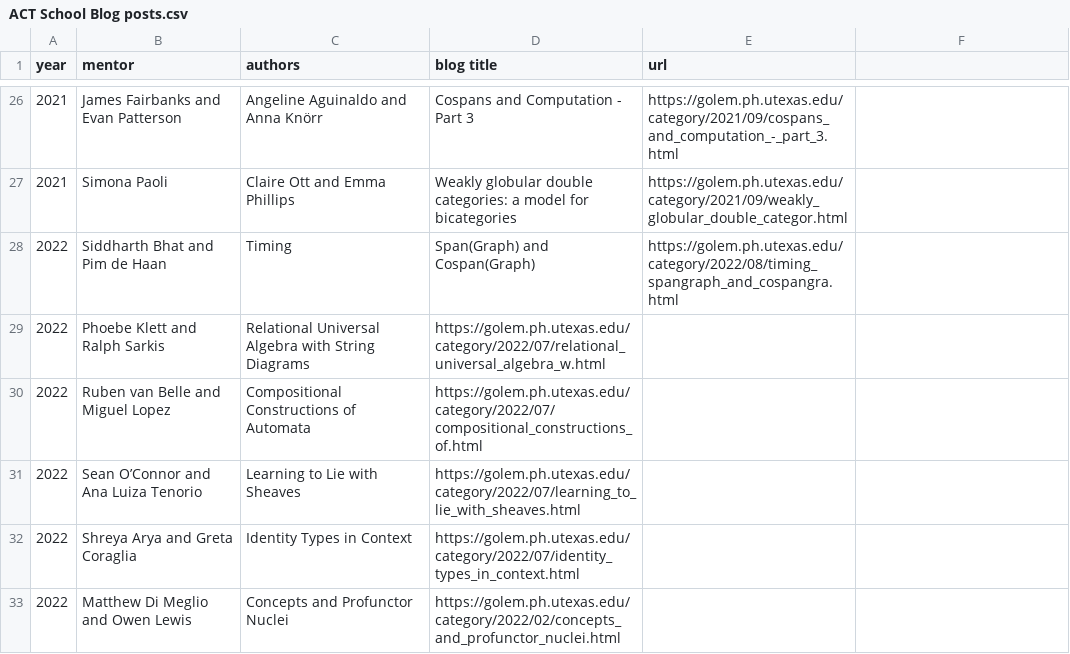
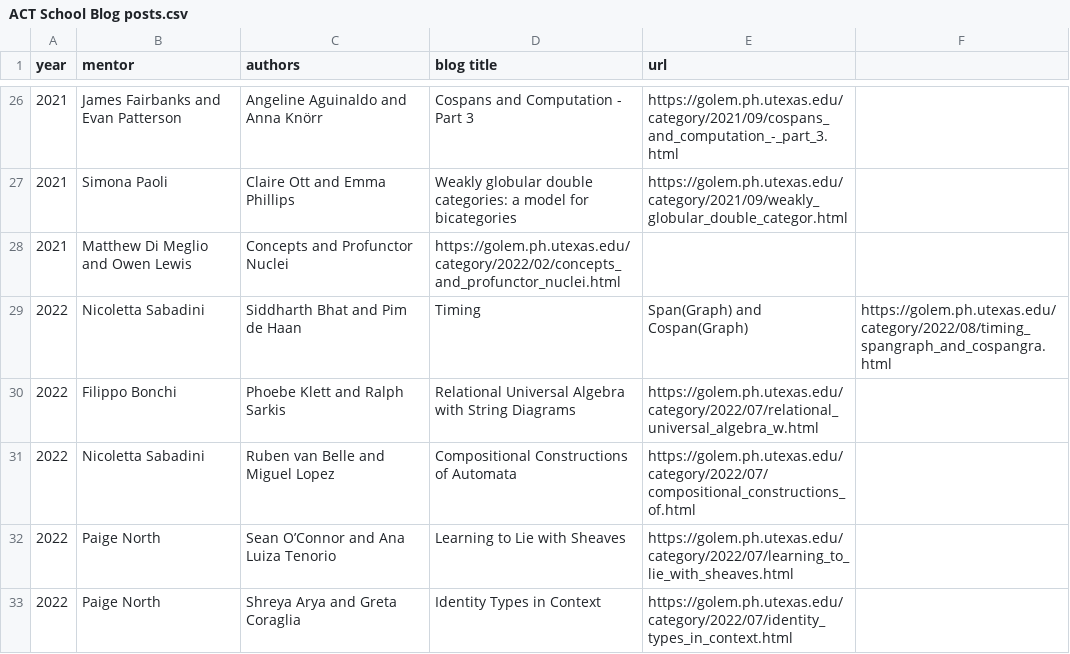
Before and after one commit to analuizatenorio/appliedcategorytheory.github.io, a CSV file: assets/ACT School Blog posts.csv, drawn as a sheet; only a part is shown, gaps mark what is left out.

Commit message:
Update ACT School Blog posts.csv

```diff
--- a/assets/ACT School Blog posts.csv
+++ b/assets/ACT School Blog posts.csv
@@ -27,7 +27,7 @@ year,mentor,authors,blog title,url
 2021,Simona Paoli,Claire Ott and Emma Phillips ,Weakly globular double categories: a model for bicategories,https://golem.ph.utexas.edu/category/2021/09/weakly_globular_double_categor.html
-2022,Siddharth Bhat and Pim de Haan ,Timing, Span(Graph) and Cospan(Graph),https://golem.ph.utexas.edu/category/2022/08/timing_spangraph_and_cospangra.html
-2022,Phoebe Klett and Ralph Sarkis ,Relational Universal Algebra with String Diagrams,https://golem.ph.utexas.edu/category/2022/07/relational_universal_algebra_w.html
-2022,Ruben van Belle and Miguel Lopez ,Compositional Constructions of Automata,https://golem.ph.utexas.edu/category/2022/07/compositional_constructions_of.html
-2022,Sean O’Connor and Ana Luiza Tenorio ,Learning to Lie with Sheaves,https://golem.ph.utexas.edu/category/2022/07/learning_to_lie_with_sheaves.html
-2022,Shreya Arya and Greta Coraglia	,Identity Types in Context,https://golem.ph.utexas.edu/category/2022/07/identity_types_in_context.html
-2022,Matthew Di Meglio and Owen Lewis	,Concepts and Profunctor Nuclei,https://golem.ph.utexas.edu/category/2022/02/concepts_and_profunctor_nuclei.html
+2021,Matthew Di Meglio and Owen Lewis	,Concepts and Profunctor Nuclei,https://golem.ph.utexas.edu/category/2022/02/concepts_and_profunctor_nuclei.html
+2022,Nicoletta Sabadini,Siddharth Bhat and Pim de Haan ,Timing, Span(Graph) and Cospan(Graph),https://golem.ph.utexas.edu/category/2022/08/timing_spangraph_and_cospangra.html
+2022,Filippo Bonchi,Phoebe Klett and Ralph Sarkis ,Relational Universal Algebra with String Diagrams,https://golem.ph.utexas.edu/category/2022/07/relational_universal_algebra_w.html
+2022,Nicoletta Sabadini,Ruben van Belle and Miguel Lopez ,Compositional Constructions of Automata,https://golem.ph.utexas.edu/category/2022/07/compositional_constructions_of.html
+2022,Paige North,Sean O’Connor and Ana Luiza Tenorio ,Learning to Lie with Sheaves,https://golem.ph.utexas.edu/category/2022/07/learning_to_lie_with_sheaves.html
+2022,Paige North,Shreya Arya and Greta Coraglia	,Identity Types in Context,https://golem.ph.utexas.edu/category/2022/07/identity_types_in_context.html
```
